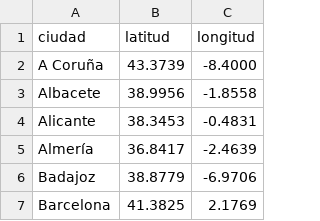
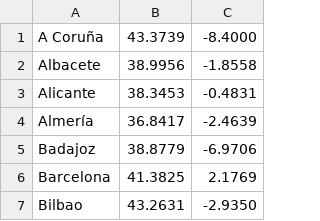
Before and after one commit to sergioobv/uni, a CSV file: capitales_provincias_espana.csv, drawn as a sheet; only a part is shown; the shorter side is filled out with more unchanged rows; the diff names each change by its address in the sheet, - before the commit and + after, or states it on an @@ line.

Commit message:
Update capitales_provincias_espana.csv

```diff
--- a/capitales_provincias_espana.csv
+++ b/capitales_provincias_espana.csv
-row 1: ciudad | latitud | longitud
```
